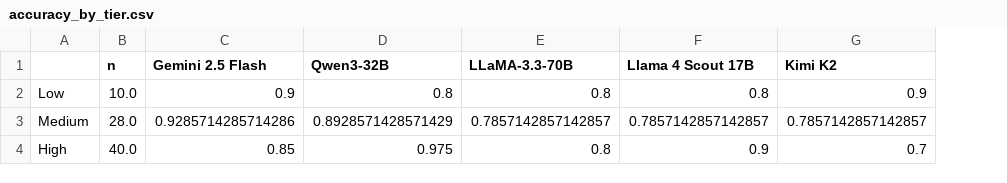
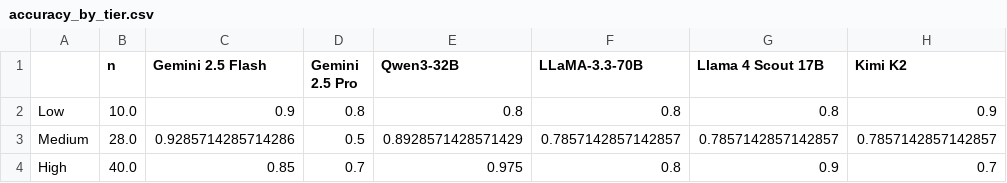
Before and after one commit to Rajveer-code/IndiaFinBench, a CSV file: evaluation/novel_methods/tmp_depth/accuracy_by_tier.csv, drawn as a sheet; only a part is shown; the diff names each change by its address in the sheet, - before the commit and + after, or states it on an @@ line.

```diff
--- a/evaluation/novel_methods/tmp_depth/accuracy_by_tier.csv
+++ b/evaluation/novel_methods/tmp_depth/accuracy_by_tier.csv
+column D (Gemini 2.5 Pro), rows 2-4: 0.8 | 0.5 | 0.7
```
Also changed, not shown: evaluation/novel_methods/era_stratification/era_accuracy.csv, evaluation/novel_methods/feature_regression/item_features.csv, 17 other files.
